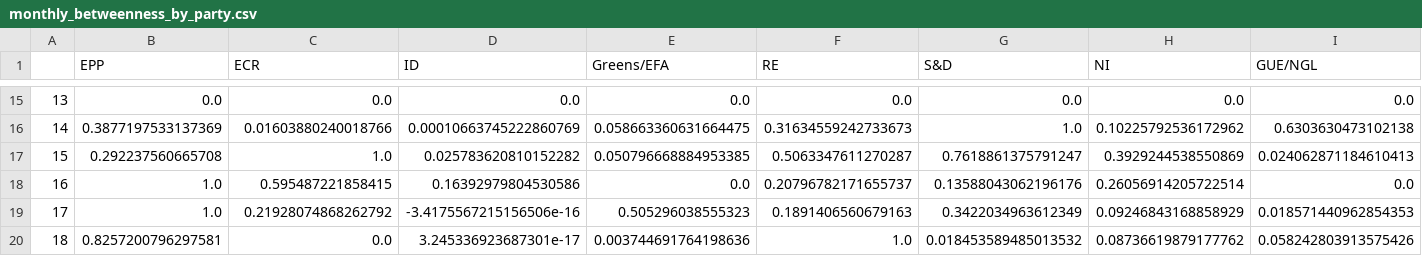
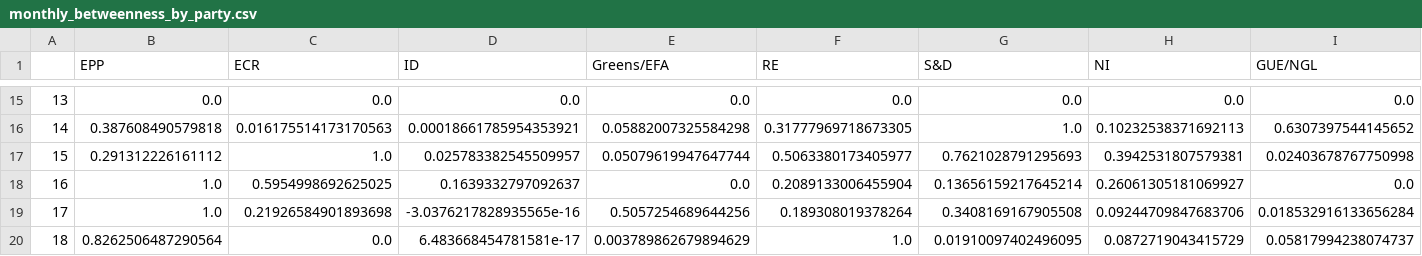
Before and after one commit to maritsm/temalabor-2023, a CSV file: results/monthly_betweenness_by_party.csv, drawn as a sheet; only a part is shown, gaps mark what is left out; the diff covers the shown part only; the diff names each change by its address in the sheet, - before the commit and + after, or states it on an @@ line.

```diff
--- a/results/monthly_betweenness_by_party.csv
+++ b/results/monthly_betweenness_by_party.csv
-B16 (EPP): 0.3877197533137369
+B16 (EPP): 0.387608490579818
-C16 (ECR): 0.01603880240018766
+C16 (ECR): 0.016175514173170563
-D16 (ID): 0.00010663745222860769
+D16 (ID): 0.00018661785954353921
-E16 (Greens/EFA): 0.058663360631664475
+E16 (Greens/EFA): 0.05882007325584298
-F16 (RE): 0.31634559242733673
+F16 (RE): 0.31777969718673305
-H16 (NI): 0.10225792536172962
+H16 (NI): 0.10232538371692113
-I16 (GUE/NGL): 0.6303630473102138
+I16 (GUE/NGL): 0.6307397544145652
-B17 (EPP): 0.292237560665708
+B17 (EPP): 0.291312226161112
-D17 (ID): 0.025783620810152282
+D17 (ID): 0.025783382545509957
-E17 (Greens/EFA): 0.050796668884953385
+E17 (Greens/EFA): 0.05079619947647744
-F17 (RE): 0.5063347611270287
+F17 (RE): 0.5063380173405977
-G17 (S&D): 0.7618861375791247
+G17 (S&D): 0.7621028791295693
-H17 (NI): 0.3929244538550869
+H17 (NI): 0.3942531807579381
-I17 (GUE/NGL): 0.024062871184610413
+I17 (GUE/NGL): 0.02403678767750998
-C18 (ECR): 0.595487221858415
+C18 (ECR): 0.5954998692625025
-D18 (ID): 0.16392979804530586
+D18 (ID): 0.1639332797092637
-F18 (RE): 0.20796782171655737
+F18 (RE): 0.2089133006455904
-G18 (S&D): 0.13588043062196176
+G18 (S&D): 0.13656159217645214
-H18 (NI): 0.26056914205722514
+H18 (NI): 0.26061305181069927
-C19 (ECR): 0.21928074868262792
+C19 (ECR): 0.21926584901893698
-D19 (ID): -3.4175567215156506e-16
+D19 (ID): -3.0376217828935565e-16
-E19 (Greens/EFA): 0.505296038555323
+E19 (Greens/EFA): 0.5057254689644256
-F19 (RE): 0.1891406560679163
+F19 (RE): 0.189308019378264
-G19 (S&D): 0.3422034963612349
+G19 (S&D): 0.3408169167905508
-H19 (NI): 0.09246843168858929
+H19 (NI): 0.09244709847683706
-I19 (GUE/NGL): 0.018571440962854353
+I19 (GUE/NGL): 0.018532916133656284
-B20 (EPP): 0.8257200796297581
+B20 (EPP): 0.8262506487290564
-D20 (ID): 3.245336923687301e-17
+D20 (ID): 6.483668454781581e-17
-E20 (Greens/EFA): 0.003744691764198636
+E20 (Greens/EFA): 0.003789862679894629
-G20 (S&D): 0.018453589485013532
+G20 (S&D): 0.01910097402496095
-H20 (NI): 0.08736619879177762
+H20 (NI): 0.0872719043415729
-I20 (GUE/NGL): 0.058242803913575426
+I20 (GUE/NGL): 0.05817994238074737
```
Also changed, not shown: 158 edited cells elsewhere in this file.
